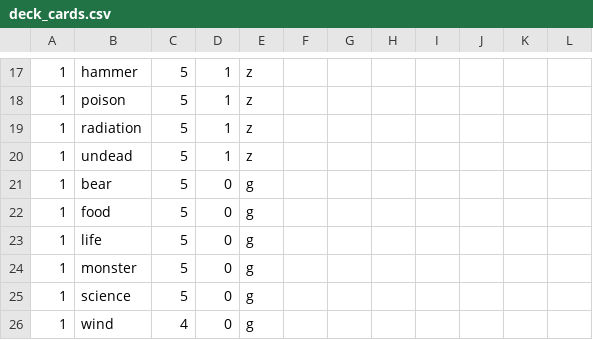
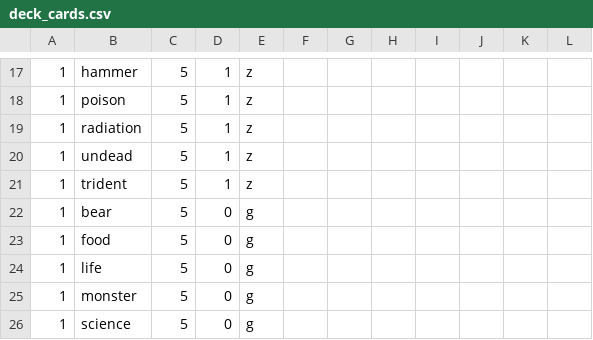
Before and after one commit to harvj/alchemist, a CSV file: db/seeds/deck_cards.csv, drawn as a sheet; only a part is shown, gaps mark what is left out; the shorter side is filled out with more unchanged rows; the diff covers the shown part only.

```diff
--- a/db/seeds/deck_cards.csv
+++ b/db/seeds/deck_cards.csv
@@ -20,2 +20,3 @@
 1,undead,5,1,z,,,,,,,
+1,trident,5,1,z,,,,,,,
 1,bear,5,0,g,,,,,,,
```
Also changed, not shown: 4 added rows, 5 removed rows, 3 moved rows and 6 edited cells elsewhere in this file, db/seeds/cards.csv, db/seeds/combos.csv, 12 other files.
